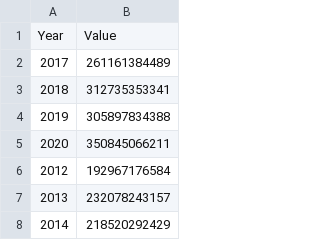
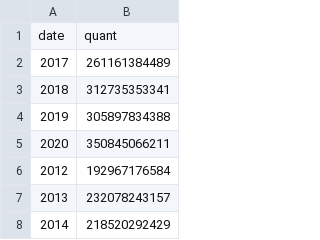
Before and after one commit to lmcnichols/cset-data, a CSV file: china_semiconductor_imports_2022/clean.csv, drawn as a sheet; only a part is shown; removed rows and columns are numbered as before the commit, all else as after; the diff names each change by its address in the sheet, - before the commit and + after, or states it on an @@ line.

Commit message:
Updated analysis for Chinese imports of semiconductors.

```diff
--- a/china_semiconductor_imports_2022/clean.csv
+++ b/china_semiconductor_imports_2022/clean.csv
-row 1: Year | Value
+row 1: date | quant
```
Also changed, not shown: 3 other files.
